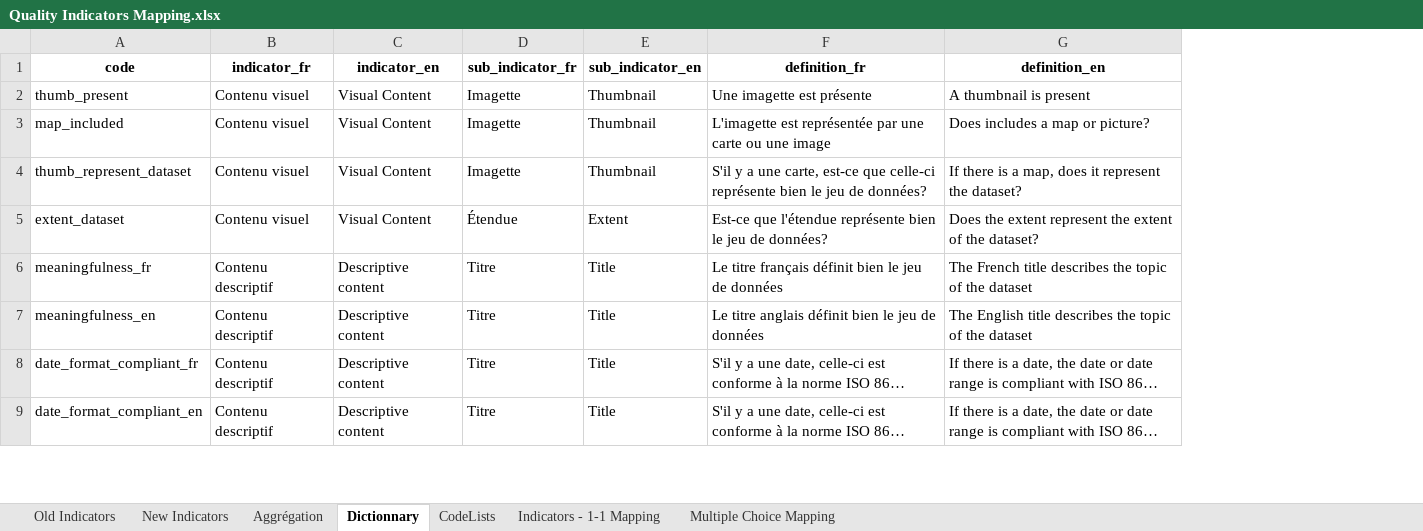
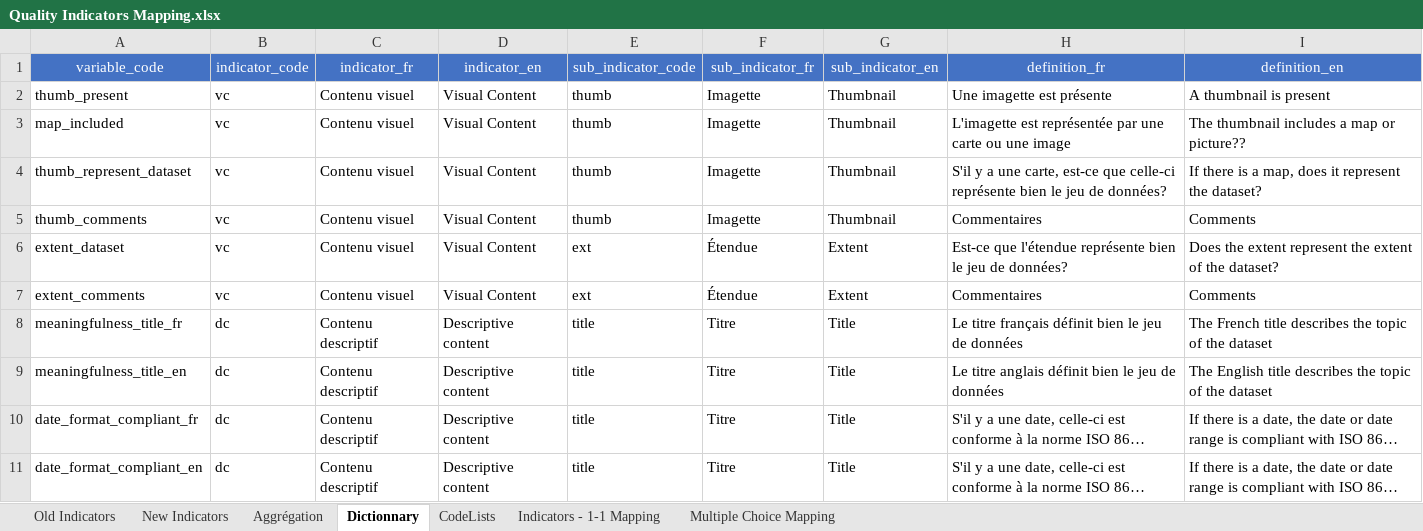
Before and after one commit to federal-geospatial-platform/DataTeamSoftwares, an Excel workbook: DataQuality/Prototype_API/Quality Indicators Mapping.xlsx, sheet Dictionnary, drawn as a sheet; only a part is shown; long unchanged cells end in …; values as stored, in another font and other column widths than the file's, no borders; addresses are those after the commit; the diff covers the shown part only; the diff names each change by its address in the sheet, - before the commit and + after, or states it on an @@ line.

Commit message:
Prototype update
Adding code for indicator and sub indicator

```diff
--- a/DataQuality/Prototype_API/Quality Indicators Mapping.xlsx (sheet Dictionnary)
+++ b/DataQuality/Prototype_API/Quality Indicators Mapping.xlsx (sheet Dictionnary)
+column B (indicator_code), rows 2-4: all vc; row 6: vc; rows 8-11: all dc
+column E (sub_indicator_code), rows 2-4: all thumb; row 6: ext; rows 8-11: all title
-A1: code
+A1: variable_code
@@ A1 fill: none → #4472C4, bold: on → off, text colour: black → #FFFFFF @@
@@ C1:D1 fill: none → #4472C4, bold: on → off, text colour: black → #FFFFFF @@
@@ F1:I1 fill: none → #4472C4, bold: on → off, text colour: black → #FFFFFF @@
-I3 (definition_en): Does includes a map or picture?
+I3 (definition_en): The thumbnail includes a map or picture??
+row 5: thumb_comments | vc | Contenu visuel | Visual Content | thumb | Imagette | Thumbnail | Commentaires | Comments
+row 7: extent_comments | vc | Contenu visuel | Visual Content | ext | Étendue | Extent | Commentaires | Comments
-A8 (variable_code): meaningfulness_fr
+A8 (variable_code): meaningfulness_title_fr
-A9 (variable_code): meaningfulness_en
+A9 (variable_code): meaningfulness_title_en
```
Also changed, not shown: 16 added rows and 24 edited cells elsewhere in this sheet, sheet Aggrégation, sheet CodeLists, sheet New Indicators, 1 other file.
